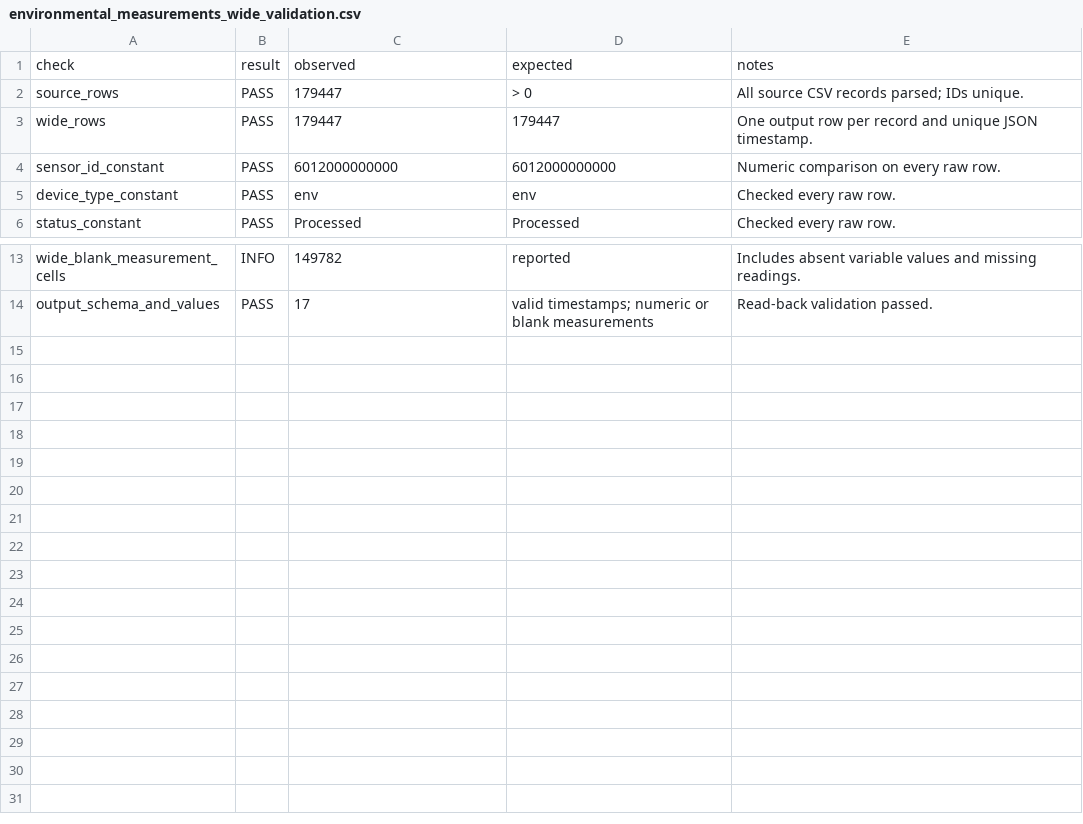
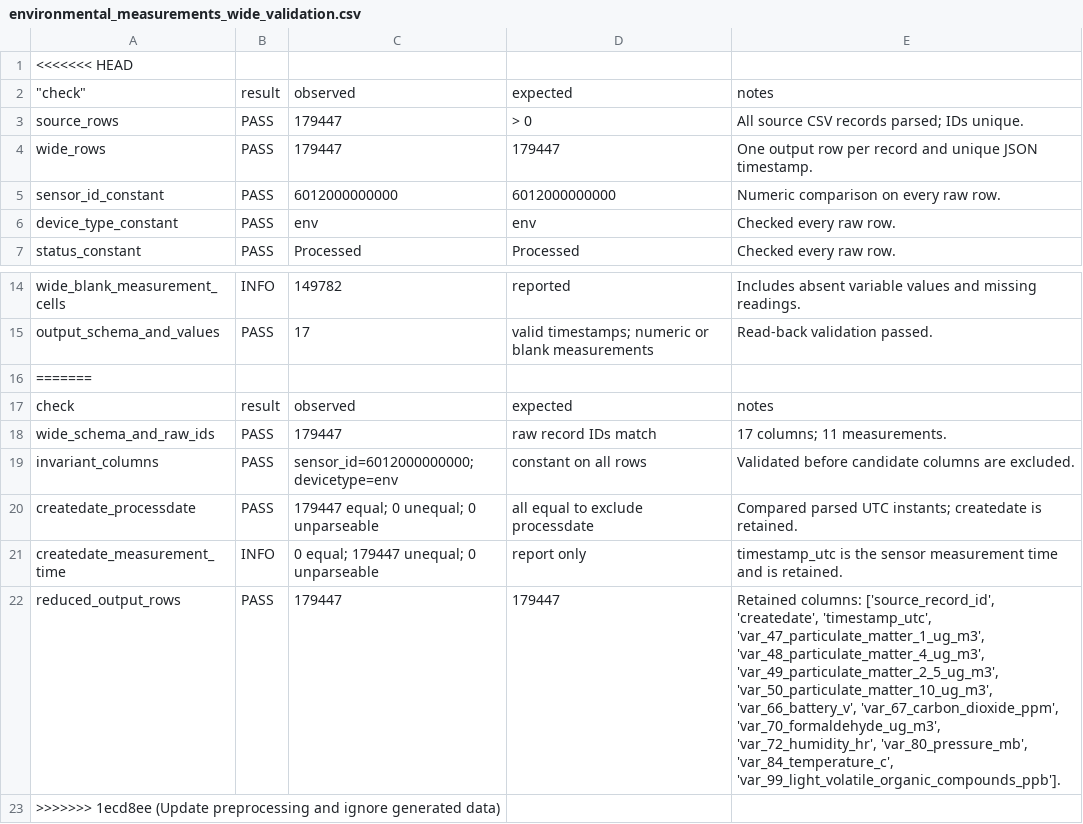
Before and after one commit to SJoubert0002/MMA3001-Project, a CSV file: derived/environmental_measurements_wide_validation.csv, drawn as a sheet; only a part is shown, gaps mark what is left out; addresses are those after the commit; the diff names each change by its address in the sheet, - before the commit and + after, or states it on an @@ line.

Commit message:
updated preprocessing to swap unknowns for NaN

```diff
--- a/derived/environmental_measurements_wide_validation.csv
+++ b/derived/environmental_measurements_wide_validation.csv
+row 1: <<<<<<< HEAD
-A2: check
+A2: "check"
+row 16: =======
+row 17: check | result | observed | expected | notes
+row 18: wide_schema_and_raw_ids | PASS | 179447 | raw record IDs match | 17 columns; 11 measurements.
+row 19: invariant_columns | PASS | sensor_id=6012000000000; devicetype=env | constant on all rows | Validated before candidate columns are excluded.
+row 20: createdate_processdate | PASS | 179447 equal; 0 unequal; 0 unparseable | all equal to exclude processdate | Compared parsed UTC instants; createdate is retained.
+row 21: createdate_measurement_time | INFO | 0 equal; 179447 unequal; 0 unparseable | report only | timestamp_utc is the sensor measurement time and is retained.
+row 22: reduced_output_rows | PASS | 179447 | 179447 | Retained columns: ['source_record_id', 'createdate', 'timestamp_utc', 'var_47_particulate_matter_1_ug_m3', 'var_48_particulate_matter_4_ug_m3', 'var_49_particulate_matter_2_5_ug_m3', 'var_50_particulate_matter_10_ug_m3', 'var_66_battery_v', 'var_67_carbon_dioxide_ppm', 'var_70_formaldehyde_ug_m3', 'var_72_humidity_hr', 'var_80_pressure_mb', 'var_84_temperature_c', 'var_99_light_volatile_organic_compounds_ppb'].
+row 23: >>>>>>> 1ecd8ee (Update preprocessing and ignore generated data)
```
Also changed, not shown: derived/environmental_measurements_wide_benchmark.csv, 3 other files.
